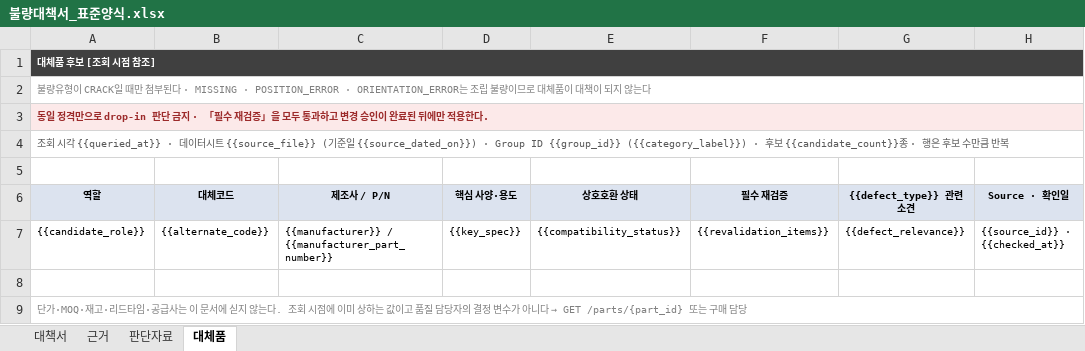
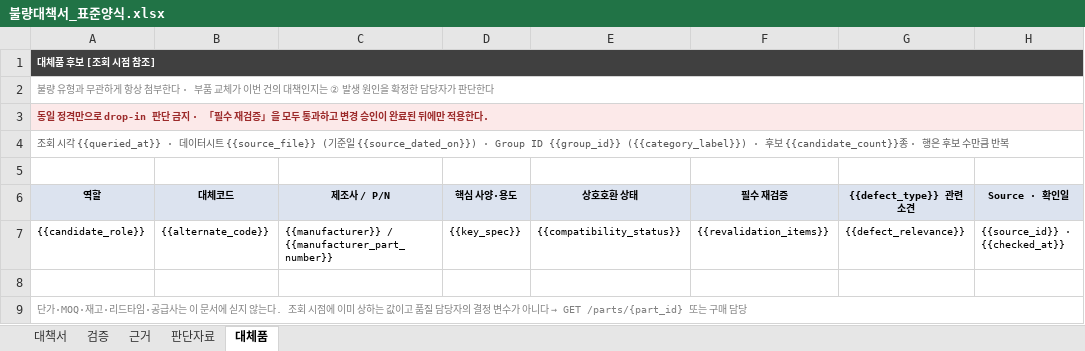
Before and after one commit to eduwing-robotics/ros2-ai-cobot-repo1, an Excel workbook: MAIN_SERVER/templates/불량대책서_표준양식.xlsx, sheet 대체품, drawn as a sheet; values as stored, in another font and other column widths than the file's, no borders; the diff names each change by its address in the sheet, - before the commit and + after, or states it on an @@ line.

```diff
--- a/MAIN_SERVER/templates/불량대책서_표준양식.xlsx (sheet 대체품)
+++ b/MAIN_SERVER/templates/불량대책서_표준양식.xlsx (sheet 대체품)
+sheet tab: 검증
-A2 (역할): 불량유형이 CRACK일 때만 첨부된다 · MISSING · POSITION_ERROR · ORIENTATION_ERROR는 조립 불량이므로 대체품이 대책이 되지 않는다
+A2 (역할): 불량 유형과 무관하게 항상 첨부한다 · 부품 교체가 이번 건의 대책인지는 ② 발생 원인을 확정한 담당자가 판단한다
```
Also changed, not shown: sheet 대책서, MAIN_SERVER/templates/불량대책서_샘플_종결본.xlsx, MAIN_SERVER/templates/불량대책서_표준양식_샘플.xlsx, 12 other files.
